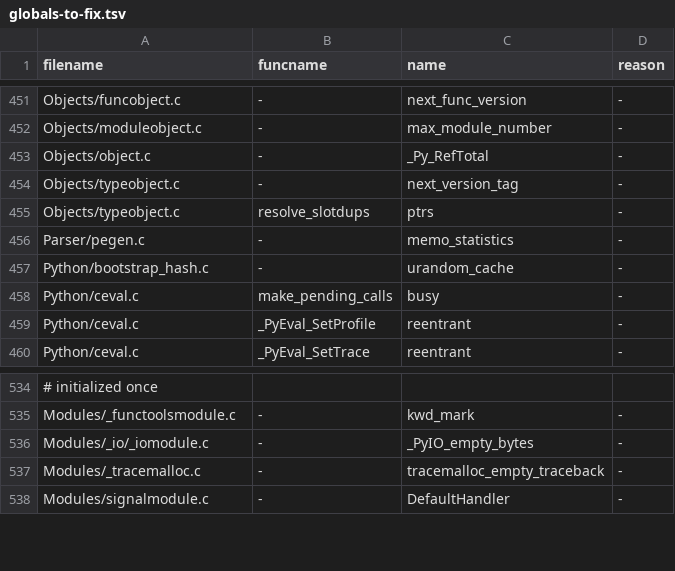
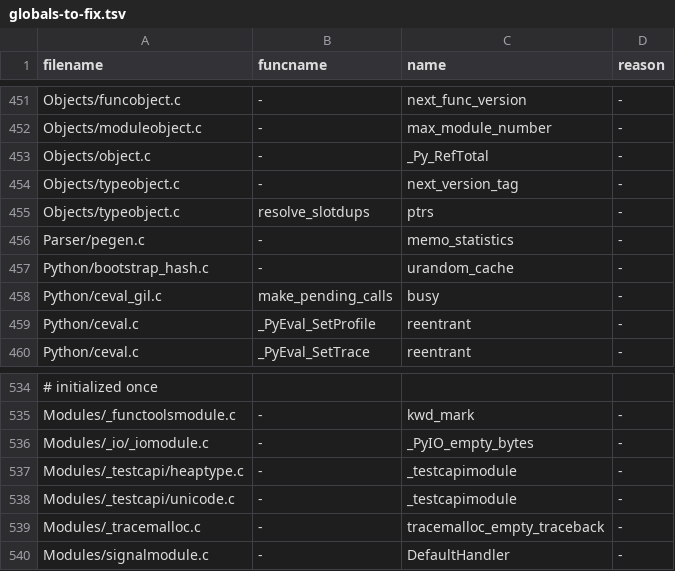
Before and after one commit to kitarefake/cpython, a TSV file: Tools/c-analyzer/cpython/globals-to-fix.tsv, drawn as a sheet; only a part is shown, gaps mark what is left out.

Commit message:
gh-90110: Update the c-analyzer Tool (gh-96255)
Here we automatically ignore uses of _PyArg_Parser, "kwlist" arrays, and module/type defs. That way new uses don't trigger false positives in the c-analyzer check script.

```diff
--- a/Tools/c-analyzer/cpython/globals-to-fix.tsv
+++ b/Tools/c-analyzer/cpython/globals-to-fix.tsv
@@ -457,3 +457,3 @@ Parser/pegen.c	-	memo_statistics	-
 Python/bootstrap_hash.c	-	urandom_cache	-
-Python/ceval.c	make_pending_calls	busy	-
+Python/ceval_gil.c	make_pending_calls	busy	-
 Python/ceval.c	_PyEval_SetProfile	reentrant	-
@@ -536,2 +536,4 @@ Modules/_functoolsmodule.c	-	kwd_mark	-
 Modules/_io/_iomodule.c	-	_PyIO_empty_bytes	-
+Modules/_testcapi/heaptype.c	-	_testcapimodule	-
+Modules/_testcapi/unicode.c	-	_testcapimodule	-
 Modules/_tracemalloc.c	-	tracemalloc_empty_traceback	-
```
Also changed, not shown: 3 other files.
